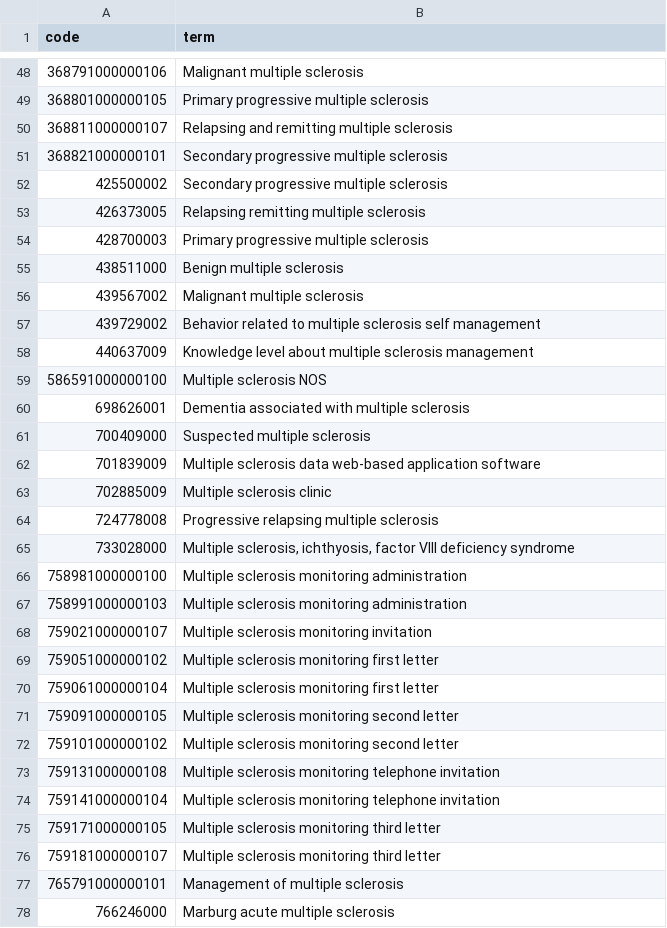
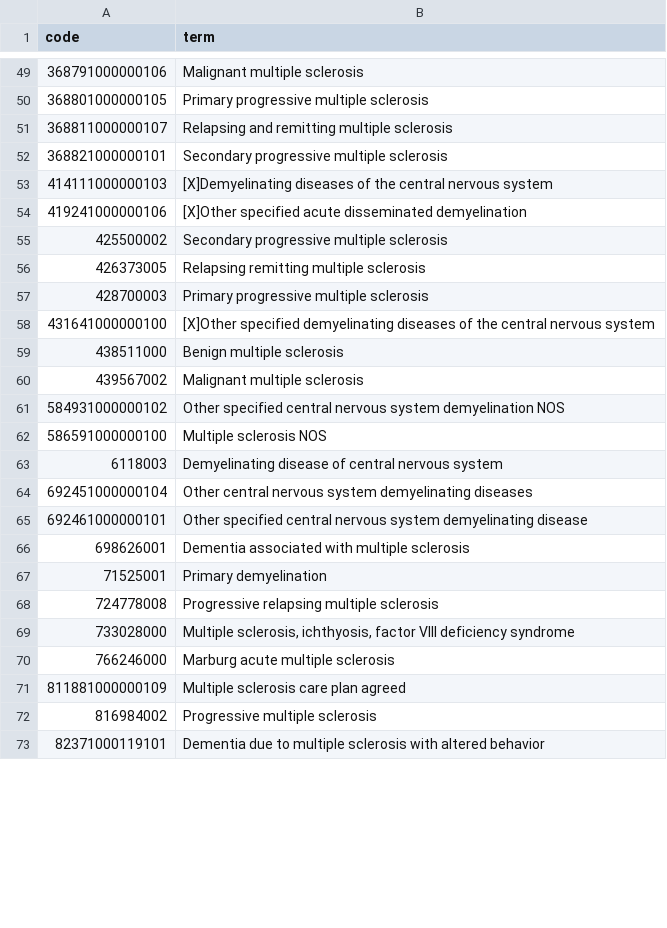
Before and after one commit to opensafely/post-covid-neurodegenerative, a CSV file: codelists/bristol-multiple-sclerosis-snomed-ct-v13.csv (was codelists/bristol-multiple-sclerosis-snomed-ct.csv), drawn as a sheet; only a part is shown, gaps mark what is left out; the shorter side is filled out with more unchanged rows; the diff covers the shown part only.

Commit message:
New codelist
Updated study definitions.

```diff
--- a/codelists/bristol-multiple-sclerosis-snomed-ct.csv
+++ b/codelists/bristol-multiple-sclerosis-snomed-ct-v13.csv
@@ -51,2 +52,4 @@ code,term
 368821000000101,Secondary progressive multiple sclerosis
+414111000000103,[X]Demyelinating diseases of the central nervous system
+419241000000106,[X]Other specified acute disseminated demyelination
 425500002,Secondary progressive multiple sclerosis
@@ -54,25 +57,14 @@ code,term
 428700003,Primary progressive multiple sclerosis
+431641000000100,[X]Other specified demyelinating diseases of the central nervous system
 438511000,Benign multiple sclerosis
 439567002,Malignant multiple sclerosis
-439729002,Behavior related to multiple sclerosis self management
-440637009,Knowledge level about multiple sclerosis management
+584931000000102,Other specified central nervous system demyelination NOS
 586591000000100,Multiple sclerosis NOS
+6118003,Demyelinating disease of central nervous system
+692451000000104,Other central nervous system demyelinating diseases
+692461000000101,Other specified central nervous system demyelinating disease
 698626001,Dementia associated with multiple sclerosis
-700409000,Suspected multiple sclerosis
-701839009,Multiple sclerosis data web-based application software
-702885009,Multiple sclerosis clinic
+71525001,Primary demyelination
 724778008,Progressive relapsing multiple sclerosis
 733028000,"Multiple sclerosis, ichthyosis, factor VIII deficiency syndrome"
-758981000000100,Multiple sclerosis monitoring administration
-758991000000103,Multiple sclerosis monitoring administration
-759021000000107,Multiple sclerosis monitoring invitation
-759051000000102,Multiple sclerosis monitoring first letter
-759061000000104,Multiple sclerosis monitoring first letter
-759091000000105,Multiple sclerosis monitoring second letter
-759101000000102,Multiple sclerosis monitoring second letter
-759131000000108,Multiple sclerosis monitoring telephone invitation
-759141000000104,Multiple sclerosis monitoring telephone invitation
-759171000000105,Multiple sclerosis monitoring third letter
-759181000000107,Multiple sclerosis monitoring third letter
-765791000000101,Management of multiple sclerosis
 766246000,Marburg acute multiple sclerosis
```
Also changed, not shown: 17 added rows and 19 removed rows elsewhere in this file, codelists/bristol-alzheimers-disease-snomed-ct-v13.csv, codelists/bristol-migraine-snomed-ct-v13.csv, 35 other files.
